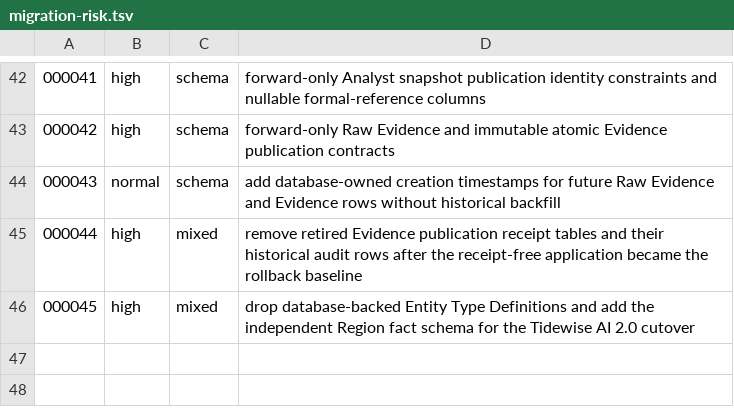
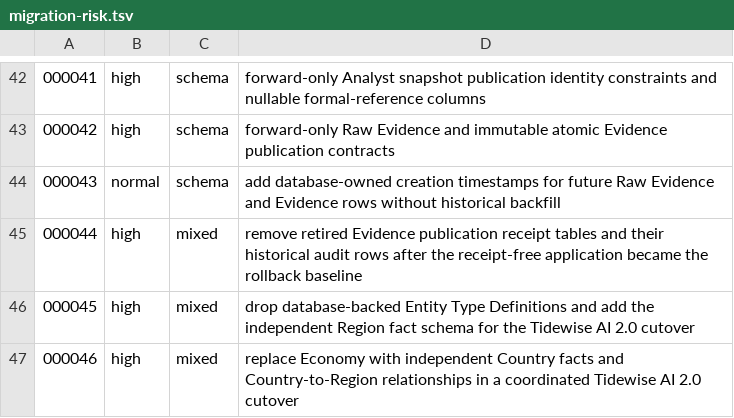
Before and after one commit to meierlink88/tidewise-ai, a TSV file: infra/uat/migration-risk.tsv, drawn as a sheet; only a part is shown, gaps mark what is left out; the diff names each change by its address in the sheet, - before the commit and + after, or states it on an @@ line.

Commit message:
feat(data): replace Economy with Country

```diff
--- a/infra/uat/migration-risk.tsv
+++ b/infra/uat/migration-risk.tsv
+row 47: 000046 | high | mixed | replace Economy with independent Country facts and Country-to-Region relationships in a coordinated Tidewise AI 2.0 cutover
```
Also changed, not shown: 37 other files.
